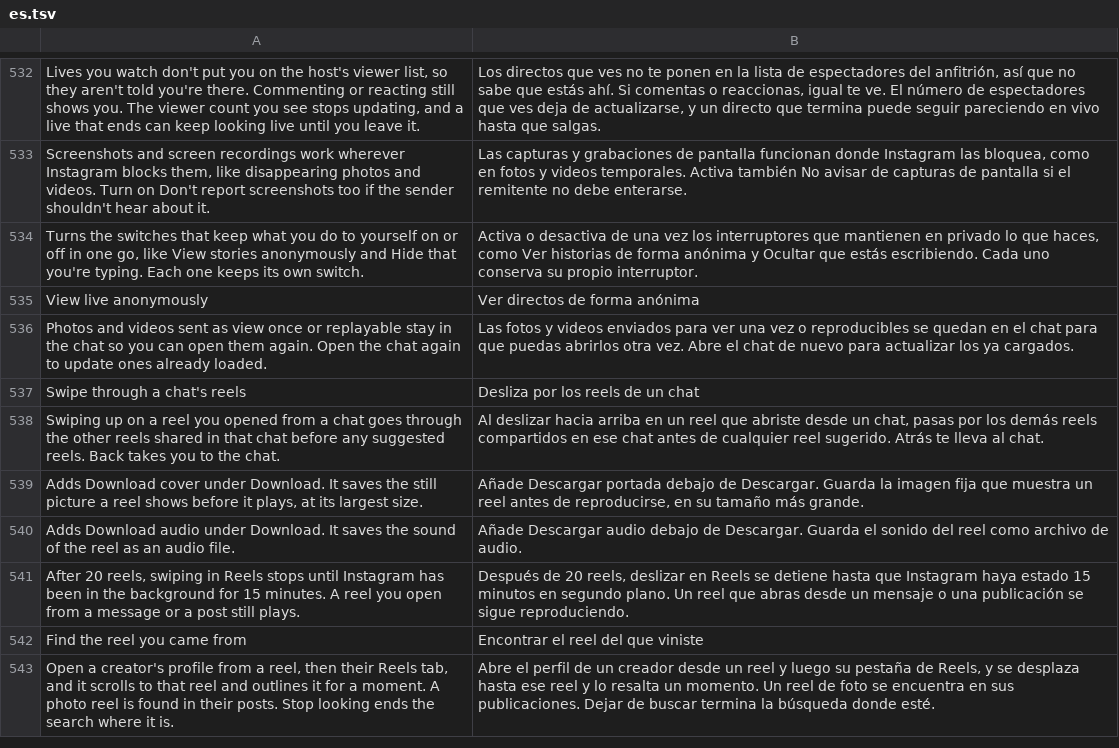
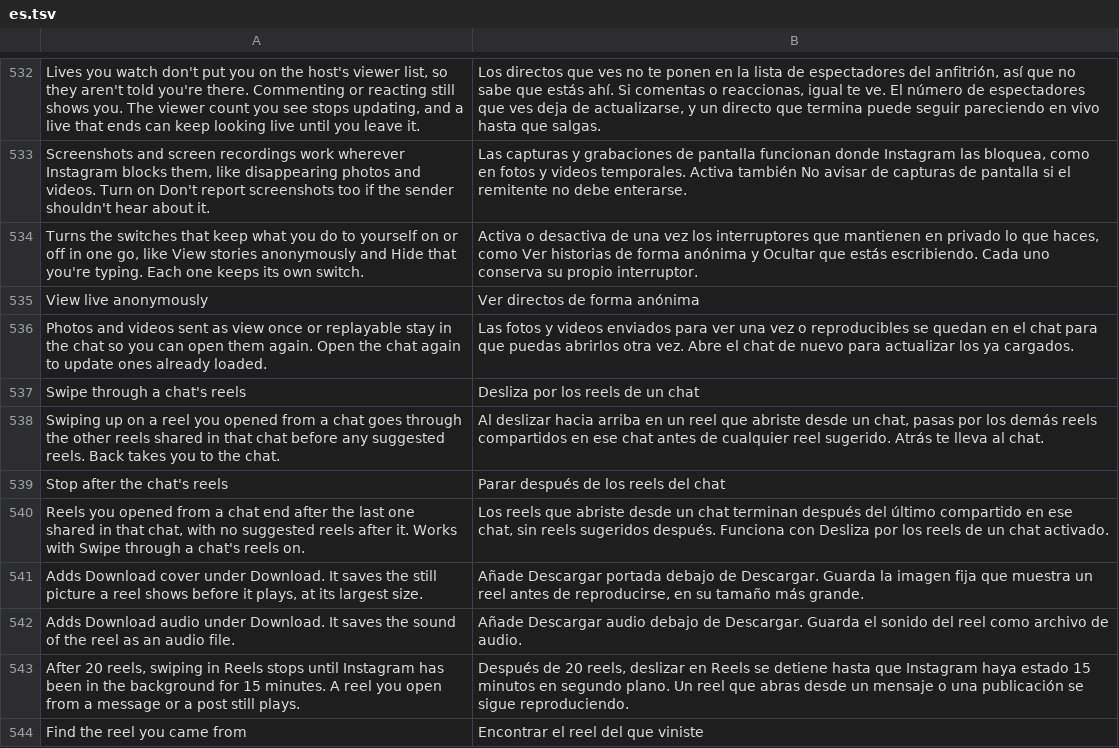
Before and after one commit to Rocky0-0/Instagram-Ultimate, a TSV file: extensions/shared/library/src/main/l10n/es.tsv, drawn as a sheet; only a part is shown, gaps mark what is left out; the shorter side is filled out with more unchanged rows; the diff names each change by its address in the sheet, - before the commit and + after, or states it on an @@ line.

```diff
--- a/extensions/shared/library/src/main/l10n/es.tsv
+++ b/extensions/shared/library/src/main/l10n/es.tsv
+row 539: Stop after the chat's reels | Parar después de los reels del chat
+row 540: Reels you opened from a chat end after the last one shared in that chat, with no suggested reels after it. Works with Swipe through a chat's reels on. | Los reels que abriste desde un chat terminan después del último compartido en ese chat, sin reels sugeridos después. Funciona con Desliza por los reels de un chat activado.
```
Also changed, not shown: extensions/shared/library/src/main/l10n/de.tsv, extensions/shared/library/src/main/l10n/in.tsv, 17 other files.
